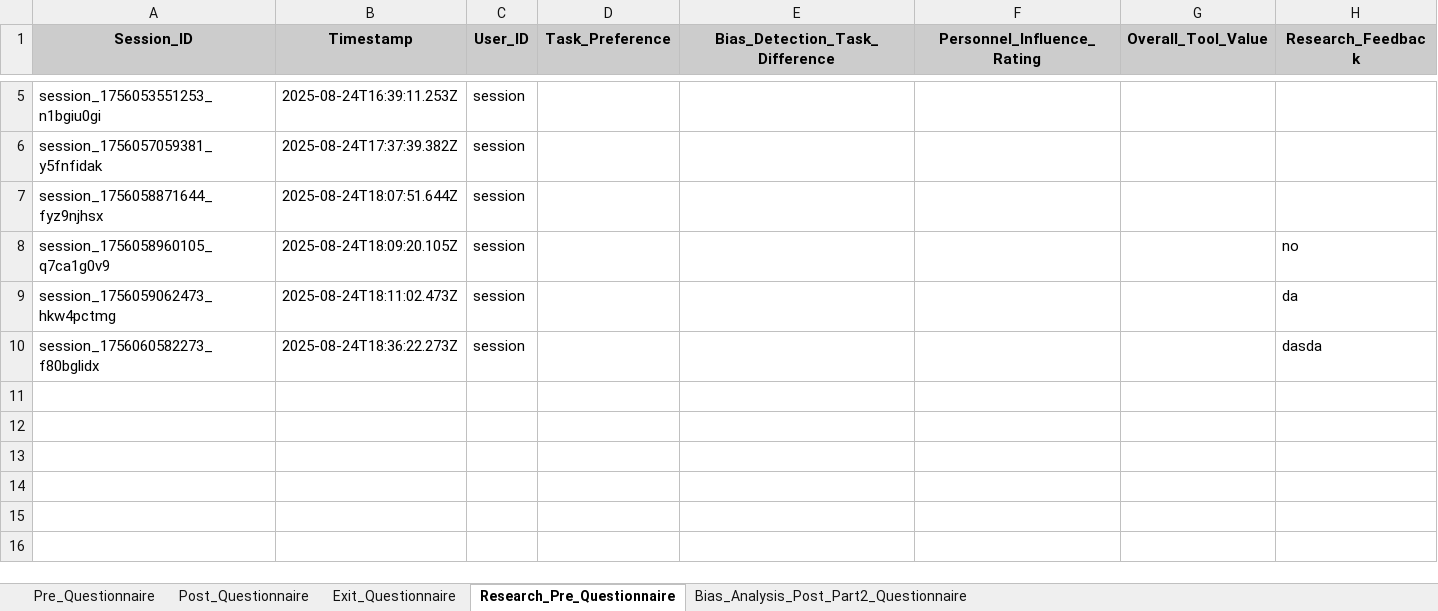
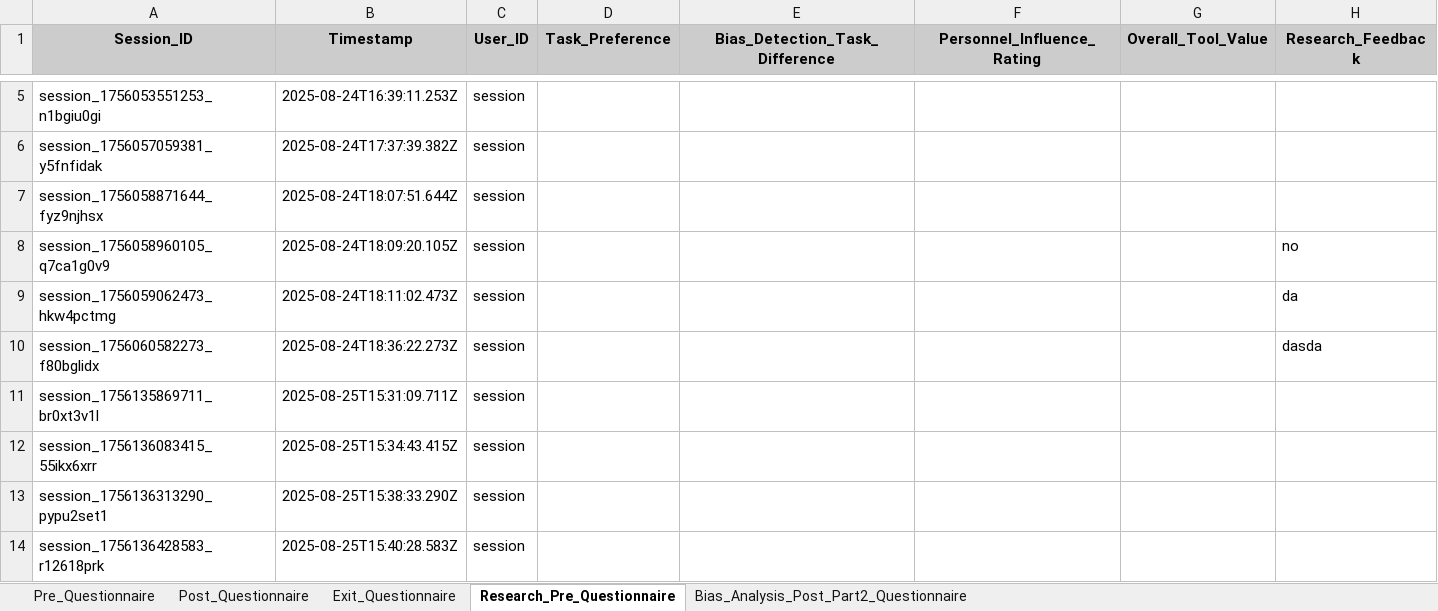
Before and after one commit to ChinmayeRaju/truthorthought, an Excel workbook: questionnaire_data/truth_or_thought_research_data.xlsx, sheet Research_Pre_Questionnaire, drawn as a sheet; only a part is shown, gaps mark what is left out; values as stored, in another font and other column widths than the file's, no borders; the diff names each change by its address in the sheet, - before the commit and + after, or states it on an @@ line.

```diff
--- a/questionnaire_data/truth_or_thought_research_data.xlsx (sheet Research_Pre_Questionnaire)
+++ b/questionnaire_data/truth_or_thought_research_data.xlsx (sheet Research_Pre_Questionnaire)
+row 11: session_1756135869711_br0xt3v1l | 2025-08-25T15:31:09.711Z | session
+row 12: session_1756136083415_55ikx6xrr | 2025-08-25T15:34:43.415Z | session
+row 13: session_1756136313290_pypu2set1 | 2025-08-25T15:38:33.290Z | session
+row 14: session_1756136428583_r12618prk | 2025-08-25T15:40:28.583Z | session
```
Also changed, not shown: sheet Exit_Questionnaire, 7 other files.
